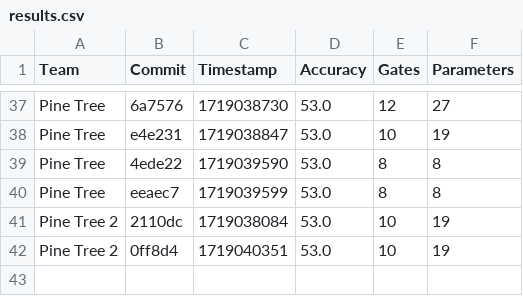
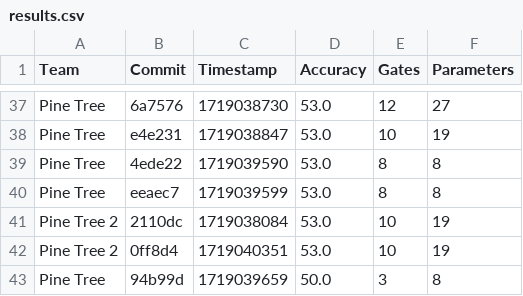
Before and after one commit to willieab/qml-challenge-scorer, a CSV file: site/results.csv, drawn as a sheet; only a part is shown, gaps mark what is left out.

Commit message:
Scoring 94b99d from Pine Tree

```diff
--- a/site/results.csv
+++ b/site/results.csv
@@ -42 +42,2 @@ Pine Tree 2,2110dc,1719038084,53.0,10,19
 Pine Tree 2,0ff8d4,1719040351,53.0,10,19
+Pine Tree,94b99d,1719039659,50.0,3,8
```
